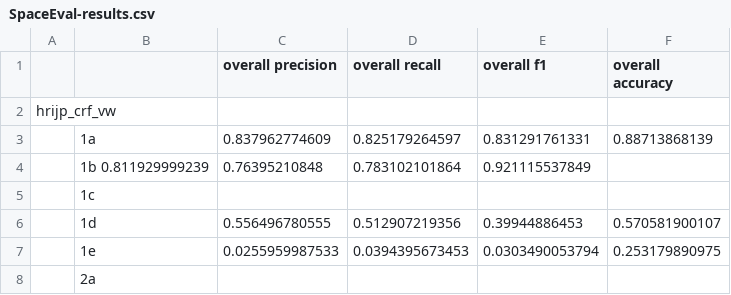
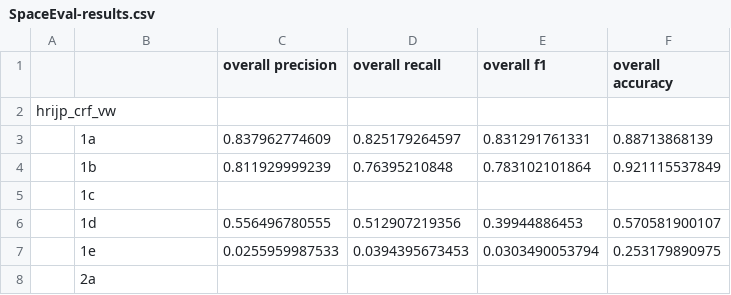
Before and after one commit to aclevine/ISO-space, a CSV file: baseline_classifier/results/SpaceEval-results.csv, drawn as a sheet; only a part is shown; removed rows and columns are numbered as before the commit, all else as after; the diff names each change by its address in the sheet, - before the commit and + after, or states it on an @@ line.

Commit message:
Corrected missing comma delimiter

```diff
--- a/baseline_classifier/results/SpaceEval-results.csv
+++ b/baseline_classifier/results/SpaceEval-results.csv
-row 4:  | 1b 0.811929999239 | 0.76395210848 | 0.783102101864 | 0.921115537849
+row 4:  | 1b | 0.811929999239 | 0.76395210848 | 0.783102101864 | 0.921115537849
```
